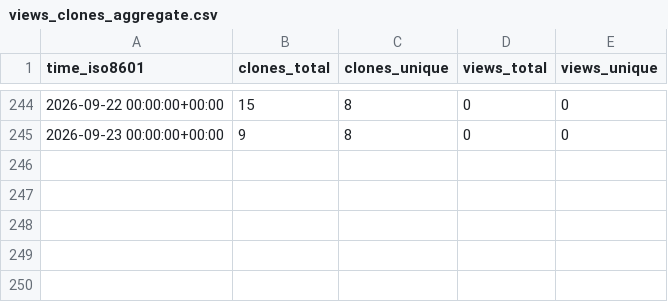
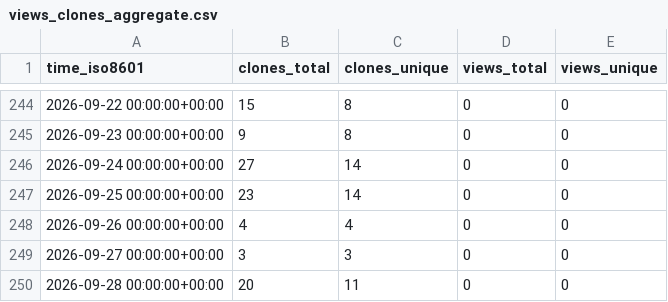
Before and after one commit to EarthSciML/AtmosphericDynamics.jl, a CSV file: EarthSciML/AtmosphericDynamics.jl/ghrs-data/views_clones_aggregate.csv, drawn as a sheet; only a part is shown, gaps mark what is left out; the diff names each change by its address in the sheet, - before the commit and + after, or states it on an @@ line.

```diff
--- a/EarthSciML/AtmosphericDynamics.jl/ghrs-data/views_clones_aggregate.csv
+++ b/EarthSciML/AtmosphericDynamics.jl/ghrs-data/views_clones_aggregate.csv
+row 246: 2026-09-24 00:00:00+00:00 | 27 | 14 | 0 | 0
+row 247: 2026-09-25 00:00:00+00:00 | 23 | 14 | 0 | 0
+row 248: 2026-09-26 00:00:00+00:00 | 4 | 4 | 0 | 0
+row 249: 2026-09-27 00:00:00+00:00 | 3 | 3 | 0 | 0
+row 250: 2026-09-28 00:00:00+00:00 | 20 | 11 | 0 | 0
```
Also changed, not shown: 1 other file.
